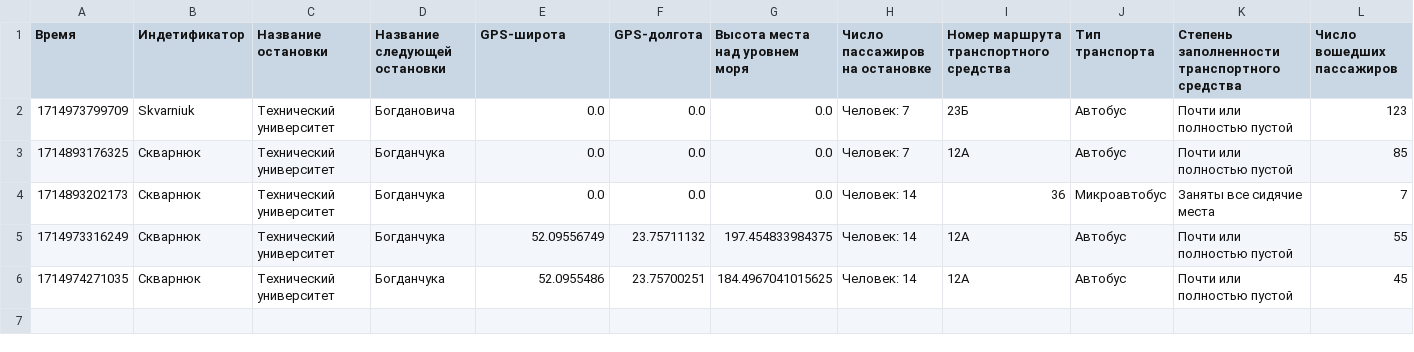
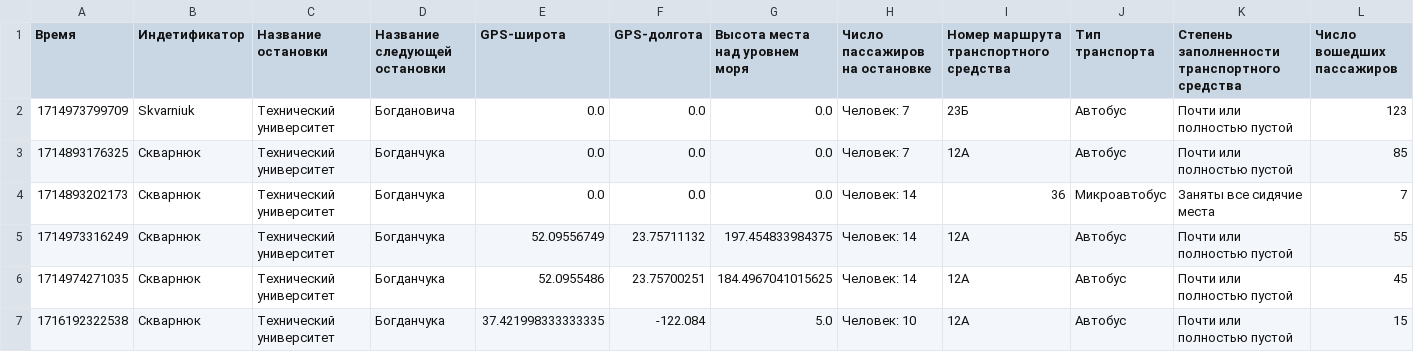
Before and after one commit to Gomziakoff/autobus, a CSV file: coursework/upload/data.csv, drawn as a sheet; only a part is shown; rows hold the shown columns only; the diff names each change by its address in the sheet, - before the commit and + after, or states it on an @@ line.

```diff
--- a/coursework/upload/data.csv
+++ b/coursework/upload/data.csv
+row 7: 1716192322538 | Скварнюк | Технический университет | Богданчука | 37.421998333333335 | -122.084 | 5.0 | Человек: 10 | 12А | Автобус | Почти или полностью пустой | 15
```
Also changed, not shown: 4 other files.
